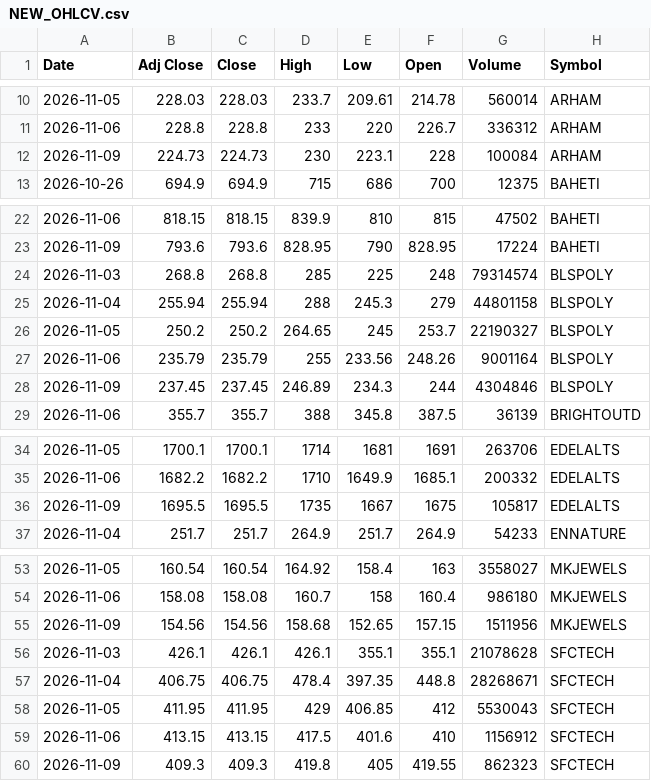
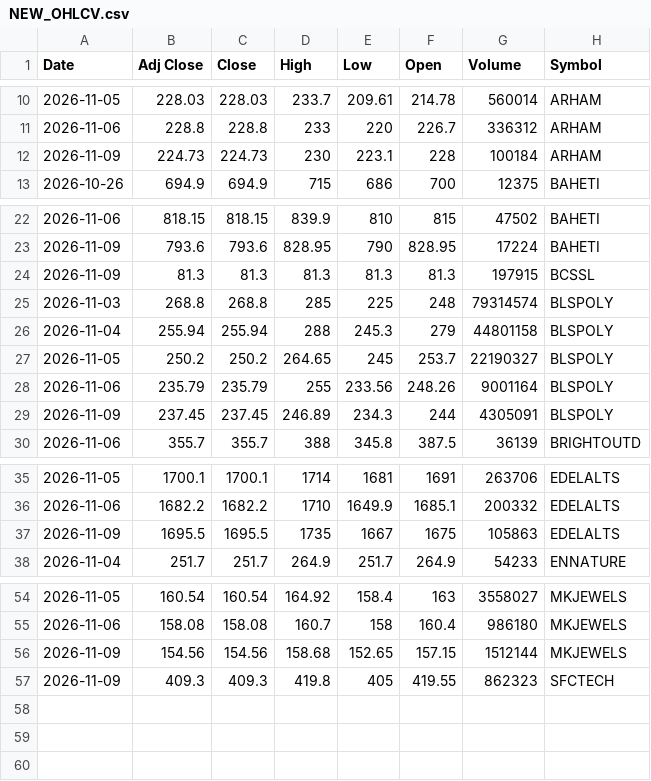
Before and after one commit to VarunNeel/alphatrace-feed, a CSV file: ohlcv/new/NEW_OHLCV.csv, drawn as a sheet; only a part is shown, gaps mark what is left out.

Commit message:
New listings 2026-11-10

```diff
--- a/ohlcv/new/NEW_OHLCV.csv
+++ b/ohlcv/new/NEW_OHLCV.csv
@@ -11,3 +11,3 @@ Date,Adj Close,Close,High,Low,Open,Volume,Symbol
 2026-11-06,228.8,228.8,233,220,226.7,336312,ARHAM
-2026-11-09,224.73,224.73,230,223.1,228,100084,ARHAM
+2026-11-09,224.73,224.73,230,223.1,228,100184,ARHAM
 2026-10-26,694.9,694.9,715,686,700,12375,BAHETI
@@ -23,2 +23,3 @@ Date,Adj Close,Close,High,Low,Open,Volume,Symbol
 2026-11-09,793.6,793.6,828.95,790,828.95,17224,BAHETI
+2026-11-09,81.3,81.3,81.3,81.3,81.3,197915,BCSSL
 2026-11-03,268.8,268.8,285,225,248,79314574,BLSPOLY
@@ -27,3 +28,3 @@ Date,Adj Close,Close,High,Low,Open,Volume,Symbol
 2026-11-06,235.79,235.79,255,233.56,248.26,9001164,BLSPOLY
-2026-11-09,237.45,237.45,246.89,234.3,244,4304846,BLSPOLY
+2026-11-09,237.45,237.45,246.89,234.3,244,4305091,BLSPOLY
 2026-11-06,355.7,355.7,388,345.8,387.5,36139,BRIGHTOUTD
@@ -35,3 +36,3 @@ Date,Adj Close,Close,High,Low,Open,Volume,Symbol
 2026-11-06,1682.2,1682.2,1710,1649.9,1685.1,200332,EDELALTS
-2026-11-09,1695.5,1695.5,1735,1667,1675,105817,EDELALTS
+2026-11-09,1695.5,1695.5,1735,1667,1675,105863,EDELALTS
 2026-11-04,251.7,251.7,264.9,251.7,264.9,54233,ENNATURE
@@ -54,7 +55,3 @@ Date,Adj Close,Close,High,Low,Open,Volume,Symbol
 2026-11-06,158.08,158.08,160.7,158,160.4,986180,MKJEWELS
-2026-11-09,154.56,154.56,158.68,152.65,157.15,1511956,MKJEWELS
-2026-11-03,426.1,426.1,426.1,355.1,355.1,21078628,SFCTECH
-2026-11-04,406.75,406.75,478.4,397.35,448.8,28268671,SFCTECH
-2026-11-05,411.95,411.95,429,406.85,412,5530043,SFCTECH
-2026-11-06,413.15,413.15,417.5,401.6,410,1156912,SFCTECH
+2026-11-09,154.56,154.56,158.68,152.65,157.15,1512144,MKJEWELS
 2026-11-09,409.3,409.3,419.8,405,419.55,862323,SFCTECH
```
